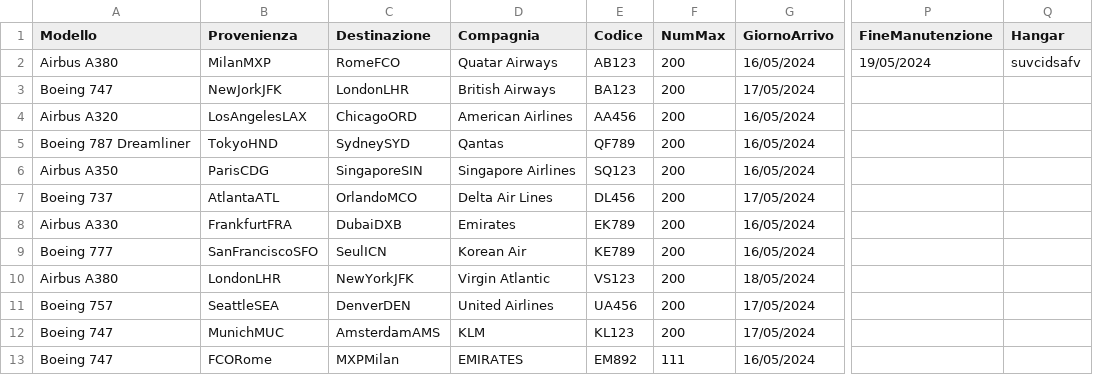
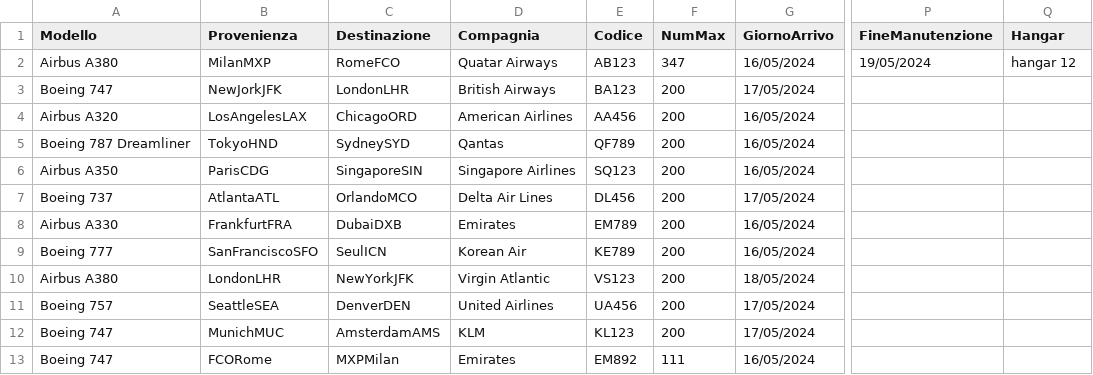
Before and after one commit to MNICO06/Gestionale-aereoporto, a CSV file: src/mainFolder/salvataggioDati/aerei.csv, drawn as a sheet; only a part is shown, gaps mark what is left out; the diff names each change by its address in the sheet, - before the commit and + after, or states it on an @@ line.

```diff
--- a/src/mainFolder/salvataggioDati/aerei.csv
+++ b/src/mainFolder/salvataggioDati/aerei.csv
-F2 (NumMax): 200
+F2 (NumMax): 347
-Q2 (Hangar): suvcidsafv
+Q2 (Hangar): hangar 12
-E8 (Codice): EK789
+E8 (Codice): EM789
-D13 (Compagnia): EMIRATES
+D13 (Compagnia): Emirates
```
Also changed, not shown: 2 other files.
